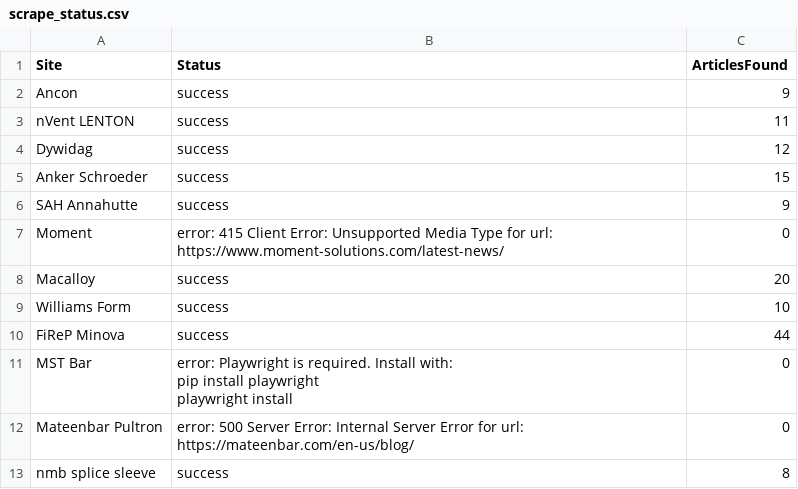
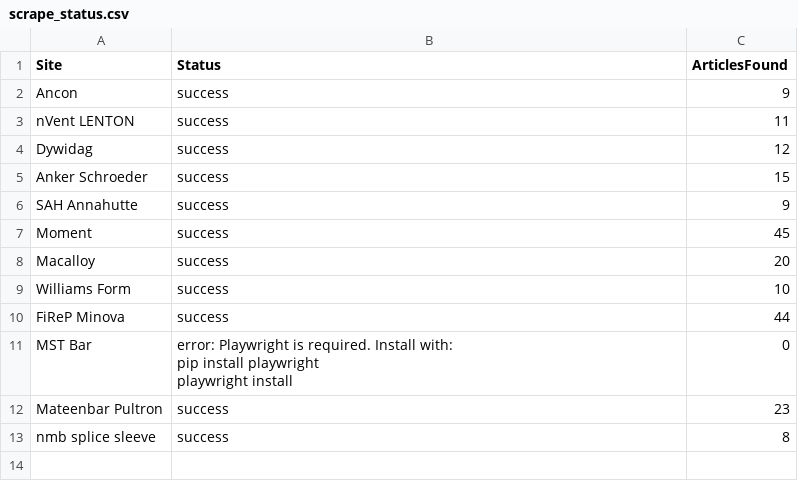
Before and after one commit to jumpbcc158/006gitscrape, a CSV file: scrape_status.csv, drawn as a sheet.

```diff
--- a/scrape_status.csv
+++ b/scrape_status.csv
@@ -6,3 +6,3 @@ Anker Schroeder,success,15
 SAH Annahutte,success,9
-Moment,error: 415 Client Error: Unsupported Media Type for url: https://www.moment-solutions.com/latest-news/,0
+Moment,success,45
 Macalloy,success,20
@@ -13,3 +13,3 @@ MST Bar,"error: Playwright is required. Install with:
   playwright install",0
-Mateenbar Pultron,error: 500 Server Error: Internal Server Error for url: https://mateenbar.com/en-us/blog/,0
+Mateenbar Pultron,success,23
 nmb splice sleeve,success,8
```
Also changed, not shown: 1 other file.
